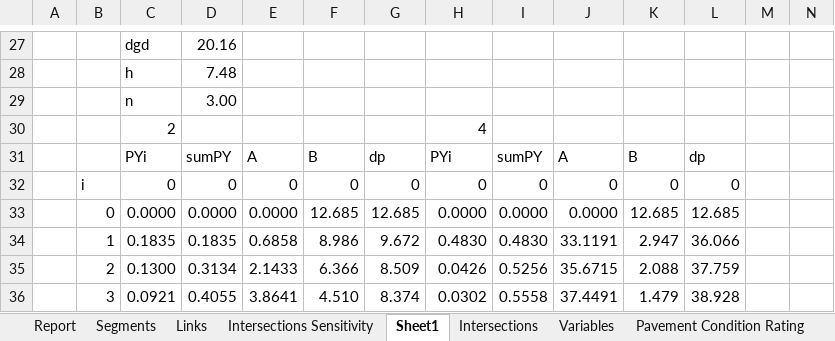
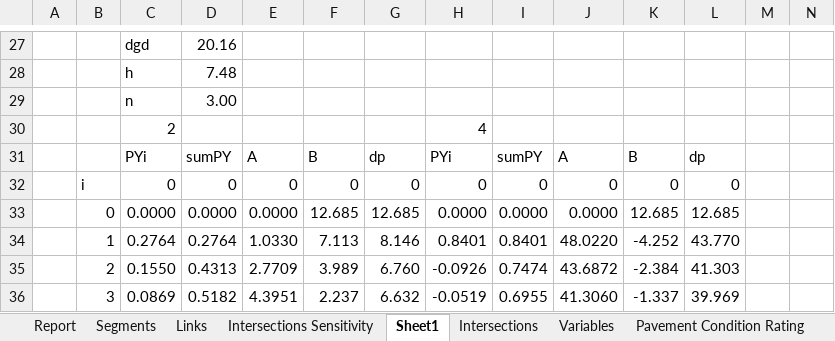
Before and after one commit to nick-fournier/MMLOS, an Excel workbook: excel/MMLOS_Prototype_Spreadsheet_sensitivity.xlsm, sheet Sheet1, drawn as a sheet; only a part is shown, gaps mark what is left out; values as stored, in another font and other column widths than the file's, no borders; charts and pictures not drawn; the diff covers the shown part only; the diff names each change by its address in the sheet, - before the commit and + after, or states it on an @@ line.

```diff
--- a/excel/MMLOS_Prototype_Spreadsheet_sensitivity.xlsm (sheet Sheet1)
+++ b/excel/MMLOS_Prototype_Spreadsheet_sensitivity.xlsm (sheet Sheet1)
-C34: 0.1835
+C34: 0.2764
-D34: 0.1835
+D34: 0.2764
-E34: 0.6858
+E34: 1.0330
-F34: 8.986
+F34: 7.113
-G34: 9.672
+G34: 8.146
-H34: 0.4830
+H34: 0.8401
-I34: 0.4830
+I34: 0.8401
-J34: 33.1191
+J34: 48.0220
-K34: 2.947
+K34: -4.252
-L34: 36.066
+L34: 43.770
-C35: 0.1300
+C35: 0.1550
-D35: 0.3134
+D35: 0.4313
-E35: 2.1433
+E35: 2.7709
-F35: 6.366
+F35: 3.989
-G35: 8.509
+G35: 6.760
-H35: 0.0426
+H35: -0.0926
-I35: 0.5256
+I35: 0.7474
-J35: 35.6715
+J35: 43.6872
-K35: 2.088
+K35: -2.384
-L35: 37.759
+L35: 41.303
-C36: 0.0921
+C36: 0.0869
-D36: 0.4055
+D36: 0.5182
-E36: 3.8641
+E36: 4.3951
-F36: 4.510
+F36: 2.237
-G36: 8.374
+G36: 6.632
-H36: 0.0302
+H36: -0.0519
-I36: 0.5558
+I36: 0.6955
-J36: 37.4491
+J36: 41.3060
-K36: 1.479
+K36: -1.337
-L36: 38.928
+L36: 39.969
```
Also changed, not shown: 1923 edited cells elsewhere in this sheet, 19 other files.
